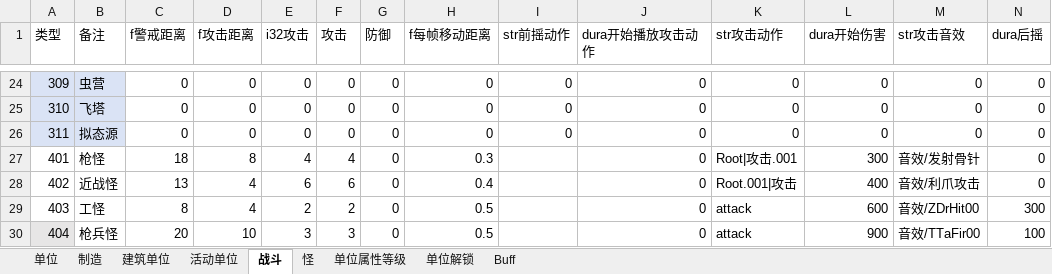
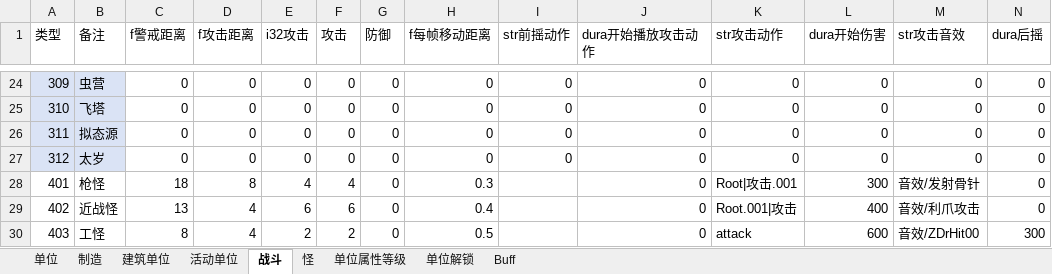
Before and after one commit to 544898458/Iocp20Coroutine, an Excel workbook: Iocp20Coroutine/表/单位.xlsx, sheet 战斗, drawn as a sheet; only a part is shown, gaps mark what is left out; the shorter side is filled out with more unchanged rows; values as stored, in another font and other column widths than the file's, no borders; the diff names each change by its address in the sheet, - before the commit and + after, or states it on an @@ line.

```diff
--- a/Iocp20Coroutine/表/单位.xlsx (sheet 战斗)
+++ b/Iocp20Coroutine/表/单位.xlsx (sheet 战斗)
+row 27: 312 | 太岁 | 0 | 0 | 0 | 0 | 0 | 0 | 0 | 0 | 0 | 0 | 0 | 0
```
Also changed, not shown: sheet Buff, 8 other files.
